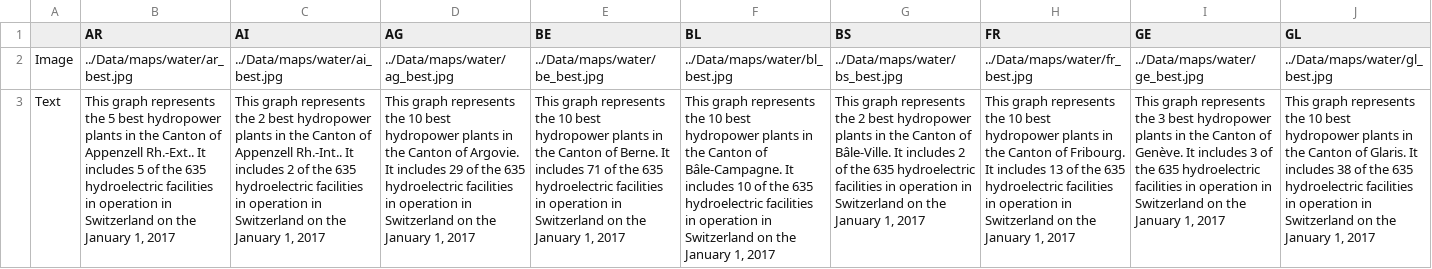
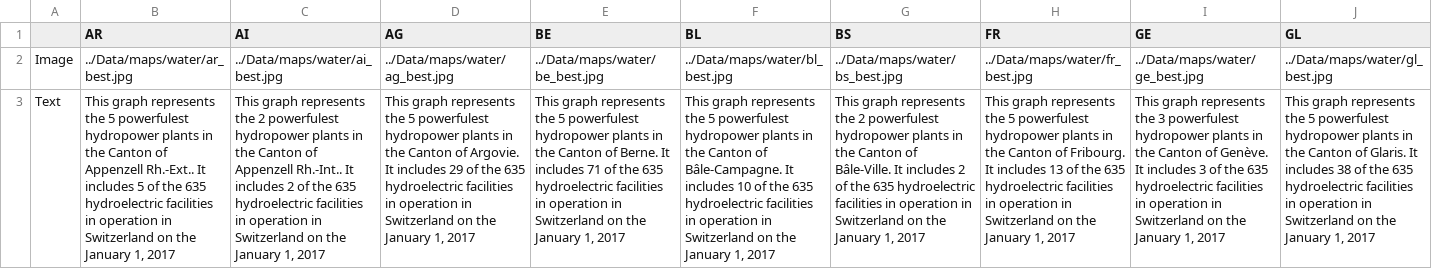
Before and after one commit to IsaacLeimgruber/ADA_labs_repo, a CSV file: Project/Data/hydro_img_text.csv, drawn as a sheet; only a part is shown; the diff covers the shown part only; the diff names each change by its address in the sheet, - before the commit and + after, or states it on an @@ line.

```diff
--- a/Project/Data/hydro_img_text.csv
+++ b/Project/Data/hydro_img_text.csv
-B3 (AR): …the 5 best hydropower plants…
+B3 (AR): …the 5 powerfulest hydropower plants…
-C3 (AI): …the 2 best hydropower plants…
+C3 (AI): …the 2 powerfulest hydropower plants…
-D3 (AG): …represents the 10 best hydropower plants…
+D3 (AG): …represents the 5 powerfulest hydropower plants…
-E3 (BE): …represents the 10 best hydropower plants…
+E3 (BE): …represents the 5 powerfulest hydropower plants…
-F3 (BL): …represents the 10 best hydropower plants…
+F3 (BL): …represents the 5 powerfulest hydropower plants…
-G3 (BS): …the 2 best hydropower plants…
+G3 (BS): …the 2 powerfulest hydropower plants…
-H3 (FR): …represents the 10 best hydropower plants…
+H3 (FR): …represents the 5 powerfulest hydropower plants…
-I3 (GE): …the 3 best hydropower plants…
+I3 (GE): …the 3 powerfulest hydropower plants…
-J3 (GL): …represents the 10 best hydropower plants…
+J3 (GL): …represents the 5 powerfulest hydropower plants…
```
Also changed, not shown: 17 edited cells elsewhere in this file, Project/Data/coal.csv, Project/Data/data_info.csv, 7 other files.
